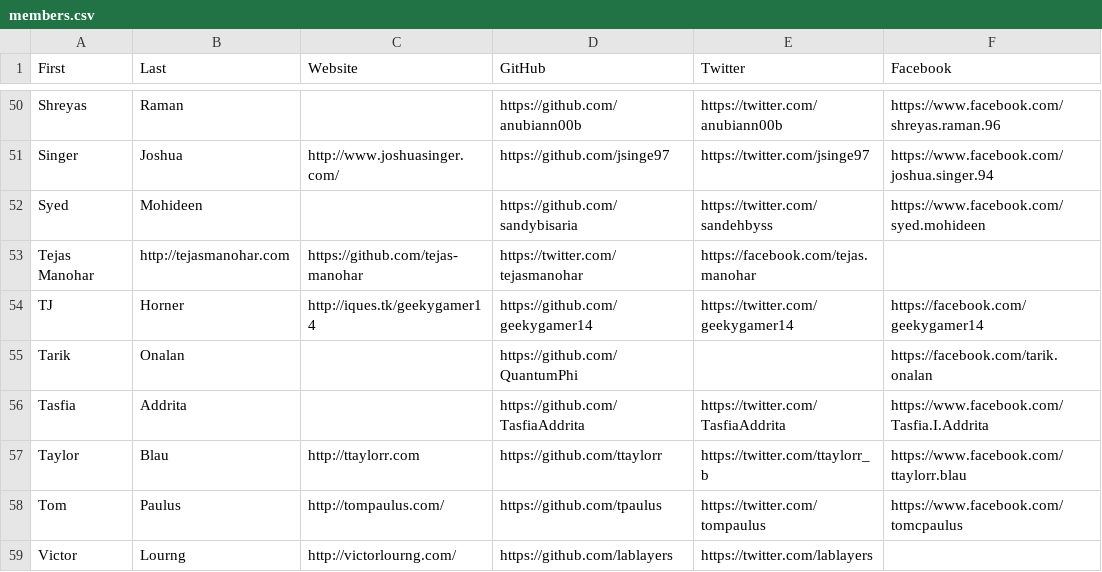
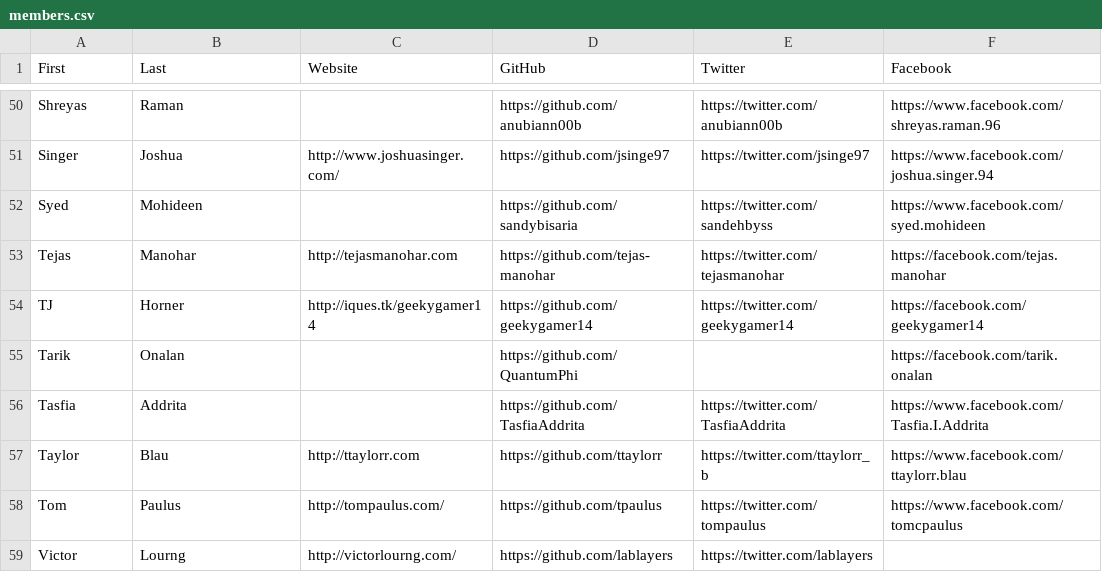
Before and after one commit to hshackers/docs, a CSV file: members.csv, drawn as a sheet; only a part is shown, gaps mark what is left out.

Commit message:
fix commas

```diff
--- a/members.csv
+++ b/members.csv
@@ -52,3 +52,3 @@ Singer,Joshua,http://www.joshuasinger.com/,https://github.com/jsinge97,https://t
 Syed,Mohideen,,https://github.com/sandybisaria,https://twitter.com/sandehbyss,https://www.facebook.com/syed.mohideen
-Tejas Manohar,http://tejasmanohar.com,https://github.com/tejas-manohar,https://twitter.com/tejasmanohar,https://facebook.com/tejas.manohar
+Tejas,Manohar,http://tejasmanohar.com,https://github.com/tejas-manohar,https://twitter.com/tejasmanohar,https://facebook.com/tejas.manohar
 TJ,Horner,http://iques.tk/geekygamer14,https://github.com/geekygamer14,https://twitter.com/geekygamer14,https://facebook.com/geekygamer14
```
